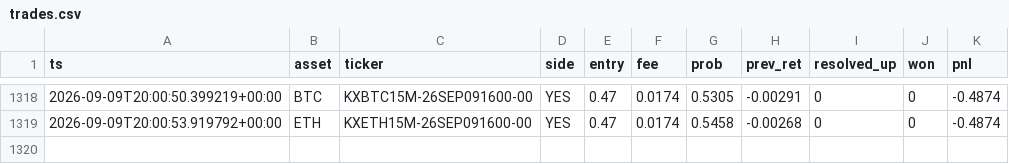
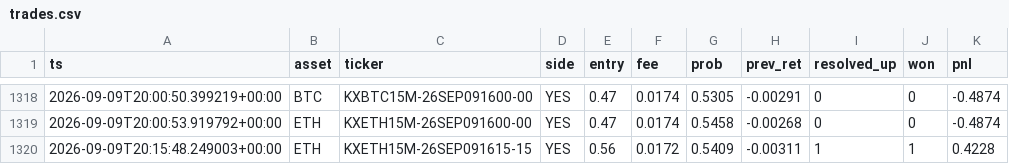
Before and after one commit to WhemDev/kalshi-paper-live, a CSV file: trades.csv, drawn as a sheet; only a part is shown, gaps mark what is left out.

```diff
--- a/trades.csv
+++ b/trades.csv
@@ -1319 +1319,2 @@ ts,asset,ticker,side,entry,fee,prob,prev_ret,resolved_up,won,pnl
 2026-09-09T20:00:53.919792+00:00,ETH,KXETH15M-26SEP091600-00,YES,0.47,0.0174,0.5458,-0.00268,0,0,-0.4874
+2026-09-09T20:15:48.249003+00:00,ETH,KXETH15M-26SEP091615-15,YES,0.56,0.0172,0.5409,-0.00311,1,1,0.4228
```
